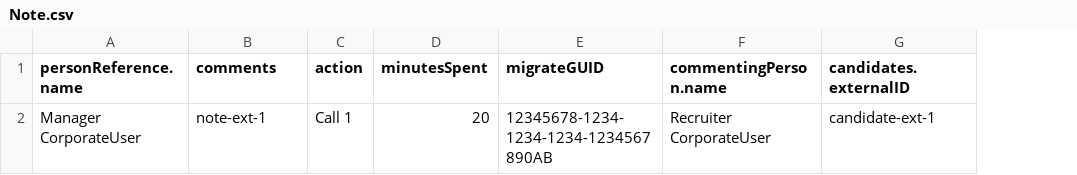
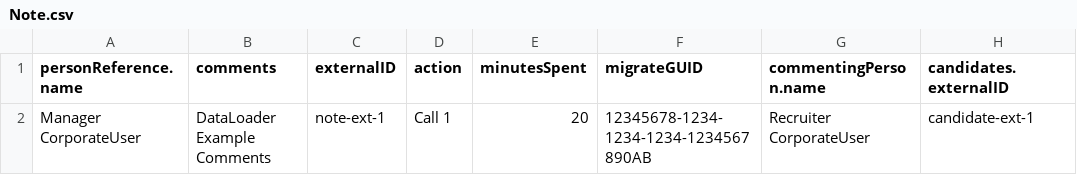
Before and after one commit to bullhorn/dataloader, a CSV file: examples/load/Note.csv, drawn as a sheet; only a part is shown; the diff names each change by its address in the sheet, - before the commit and + after, or states it on an @@ line.

Commit message:
Updated examples and integration test for additional fields to Note and JobSubmission in SDK-REST

```diff
--- a/examples/load/Note.csv
+++ b/examples/load/Note.csv
+column C (externalID), row 2: note-ext-1
-B2 (comments): note-ext-1
+B2 (comments): DataLoader Example Comments
```
Also changed, not shown: examples/load/JobSubmission.csv, 3 other files.
